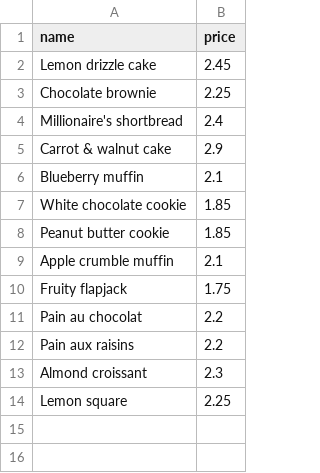
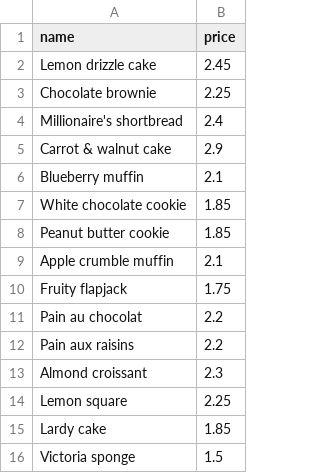
Before and after one commit to sain-data-academy-jan-2021/juliet-mini-project, a CSV file: source/data/cakes.csv, drawn as a sheet; the diff names each change by its address in the sheet, - before the commit and + after, or states it on an @@ line.

```diff
--- a/source/data/cakes.csv
+++ b/source/data/cakes.csv
+row 15: Lardy cake | 1.85
+row 16: Victoria sponge | 1.5
```
Also changed, not shown: source/data/drinks.csv, source/data/orders.csv, 10 other files.
